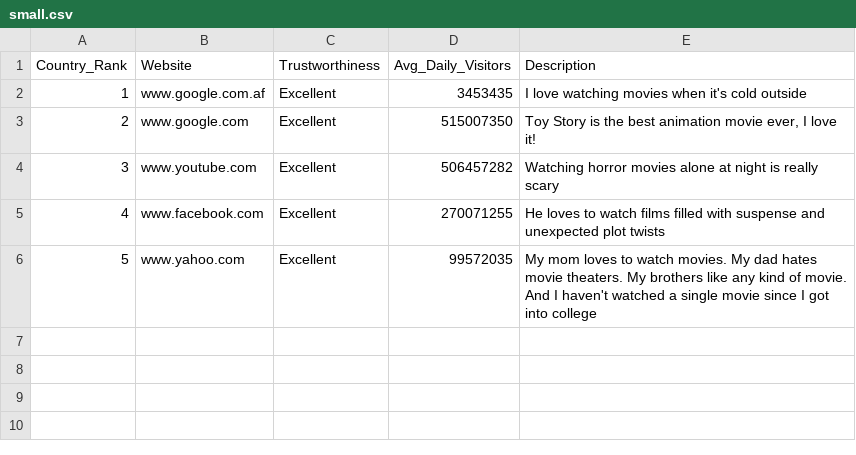
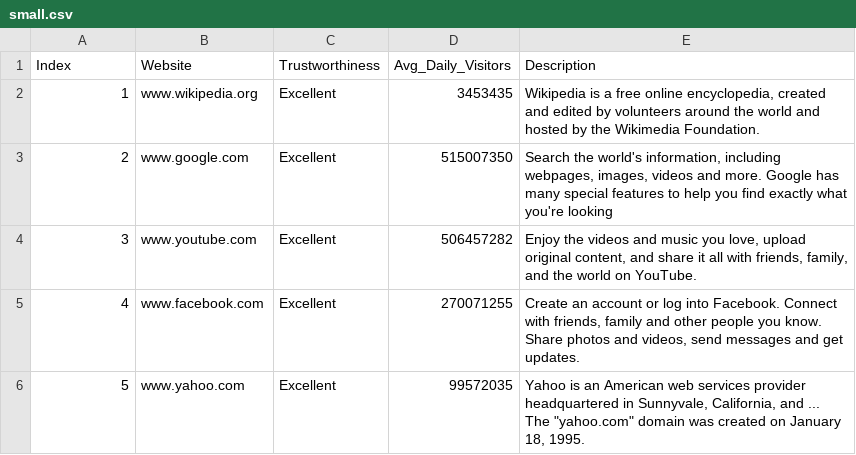
Before and after one commit to chrisyin98/s_e, a CSV file: dataset/small.csv, drawn as a sheet.

Commit message:
newest data

```diff
--- a/dataset/small.csv
+++ b/dataset/small.csv
@@ -1,6 +1,6 @@
-Country_Rank,Website,Trustworthiness,Avg_Daily_Visitors,Description
-1,www.google.com.af,Excellent,3453435,I love watching movies when it's cold outside
-2,www.google.com,Excellent,515007350,"Toy Story is the best animation movie ever, I love it!"
-3,www.youtube.com,Excellent,506457282,Watching horror movies alone at night is really scary
-4,www.facebook.com,Excellent,270071255,He loves to watch films filled with suspense and unexpected plot twists
-5,www.yahoo.com,Excellent,99572035,My mom loves to watch movies. My dad hates movie theaters. My brothers like any kind of movie. And I haven't watched a single movie since I got into college
+Index,Website,Trustworthiness,Avg_Daily_Visitors,Description
+1,www.wikipedia.org,Excellent,3453435,"Wikipedia is a free online encyclopedia, created and edited by volunteers around the world and hosted by the Wikimedia Foundation."
+2,www.google.com,Excellent,515007350,"Search the world's information, including webpages, images, videos and more. Google has many special features to help you find exactly what you're looking"
+3,www.youtube.com,Excellent,506457282,"Enjoy the videos and music you love, upload original content, and share it all with friends, family, and the world on YouTube."
+4,www.facebook.com,Excellent,270071255,"Create an account or log into Facebook. Connect with friends, family and other people you know. Share photos and videos, send messages and get updates."
+5,www.yahoo.com,Excellent,99572035,"Yahoo is an American web services provider headquartered in Sunnyvale, California, and ... The ""yahoo.com"" domain was created on January 18, 1995."
```
